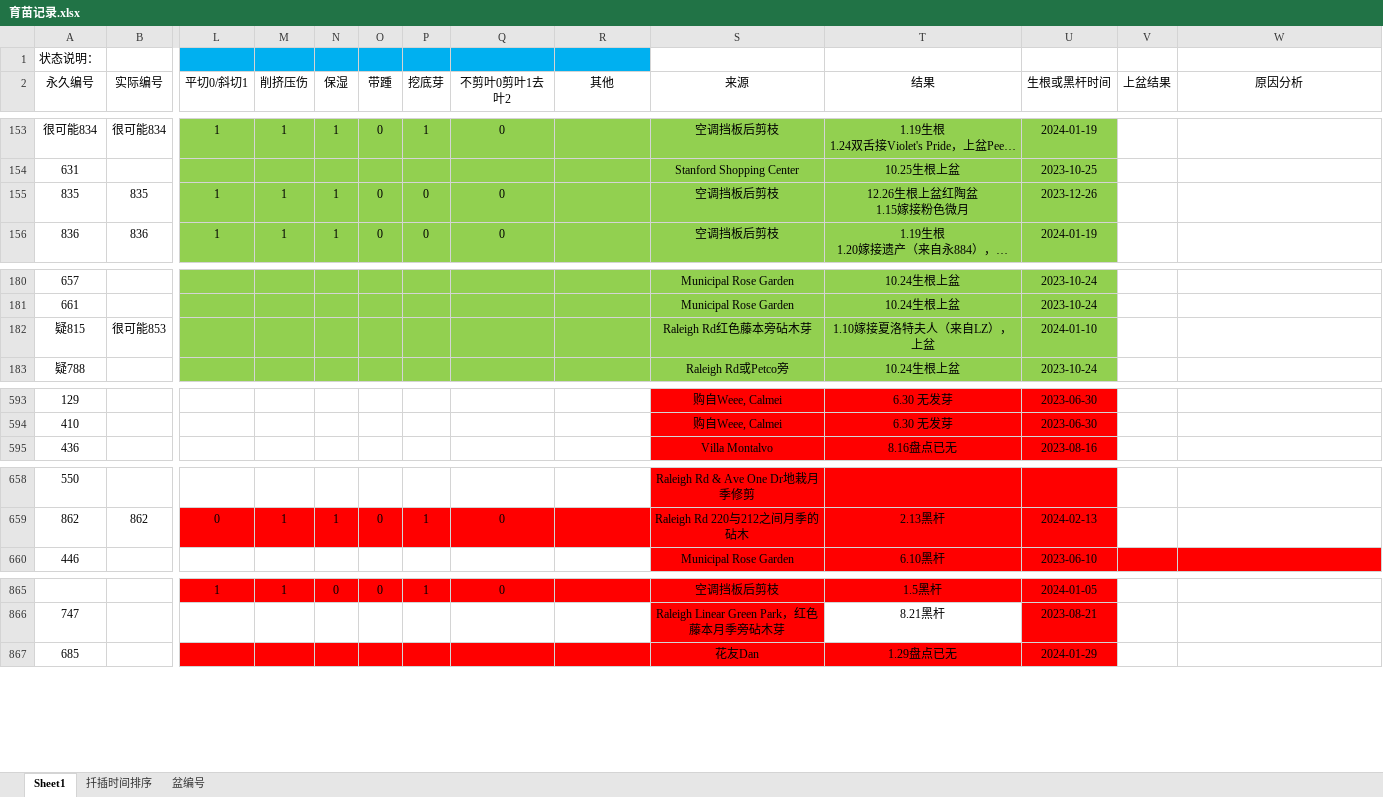
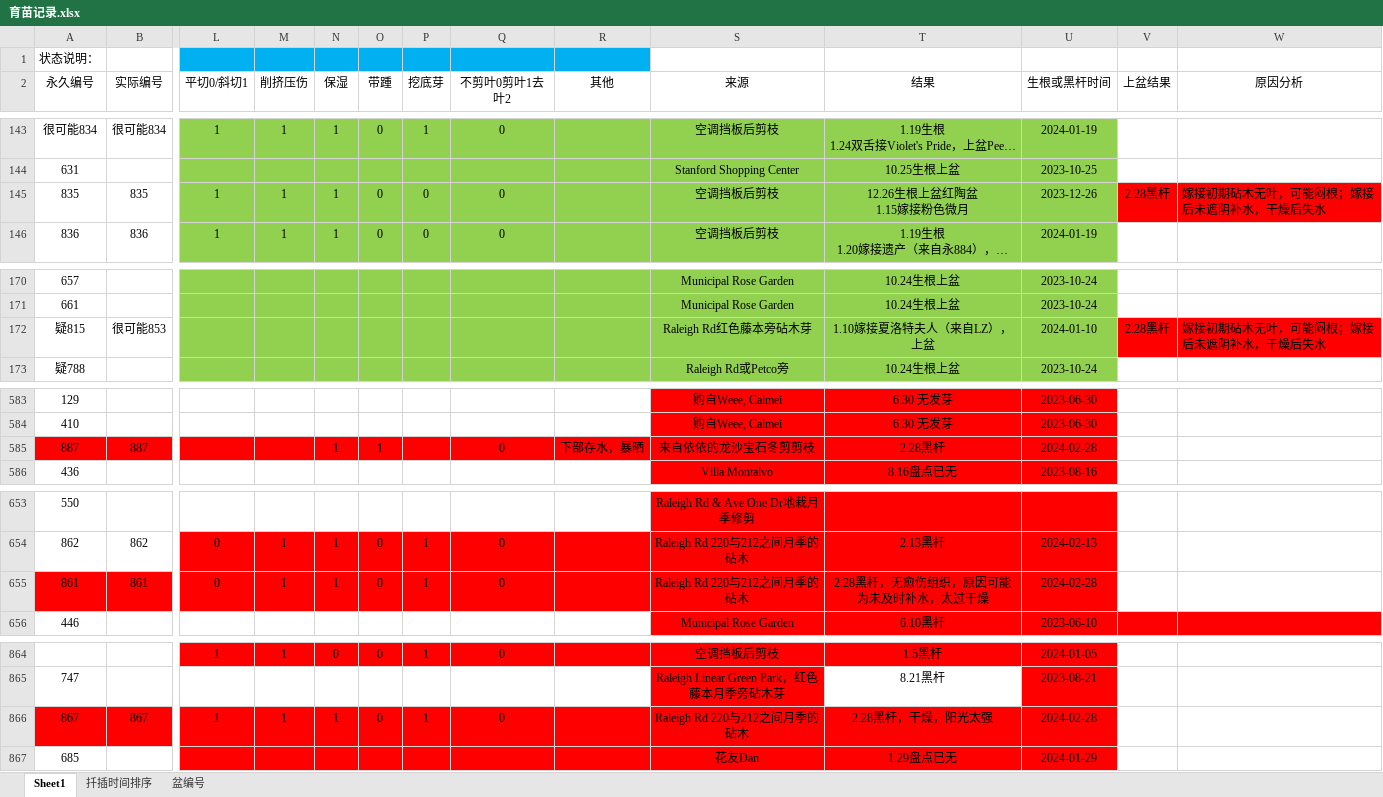
Before and after one commit to Shoomoon/PropagationRecord, an Excel workbook: 育苗记录.xlsx, sheet Sheet1, drawn as a sheet; only a part is shown, gaps mark what is left out; long unchanged cells end in …; values as stored, in another font and other column widths than the file's, no borders; addresses are those after the commit; rows hold the shown columns only; the diff covers the shown part only; the diff names each change by its address in the sheet, - before the commit and + after, or states it on an @@ line.

```diff
--- a/育苗记录.xlsx (sheet Sheet1)
+++ b/育苗记录.xlsx (sheet Sheet1)
-V145 (上盆结果): (empty)
+V145 (上盆结果): 2.28黑杆
-V145:W145 fill: none
+V145:W145 fill: #FF0000
-W145 (原因分析): (empty)
+W145 (原因分析): 嫁接初期砧木无叶，可能闷根；嫁接后未遮阴补水，干燥后失水
-V172 (上盆结果): (empty)
+V172 (上盆结果): 2.28黑杆
-V172:W172 fill: none
+V172:W172 fill: #FF0000
-W172 (原因分析): (empty)
+W172 (原因分析): 嫁接初期砧木无叶，可能闷根；嫁接后未遮阴补水，干燥后失水
+row 585: 887 | 887 |  |  | 1 | 1 |  | 0 | 下部存水，暴晒 | 来自依依的龙沙宝石冬剪剪枝 | 2.28黑杆 | 2024-02-28
+row 655: 861 | 861 | 0 | 1 | 1 | 0 | 1 | 0 |  | Raleigh Rd 220与212之间月季的砧木 | 2.28黑杆，无愈伤组织，原因可能为未及时补水，太过干燥 | 2024-02-28
+row 866: 867 | 867 | 1 | 1 | 1 | 0 | 1 | 0 |  | Raleigh Rd 220与212之间月季的砧木 | 2.28黑杆，干燥，阳光太强 | 2024-02-28
```
Also changed, not shown: 7 added rows, 10 removed rows, 6 edited cells and cell formats elsewhere in this sheet.
